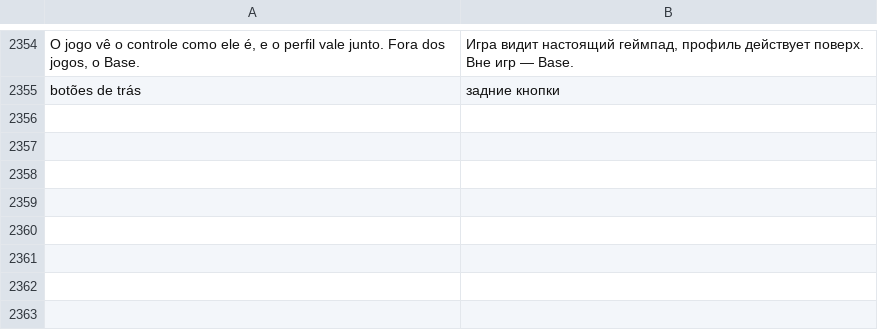
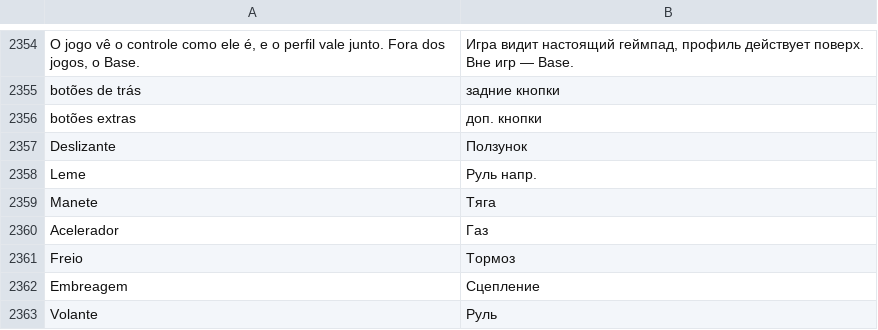
Before and after one commit to maliquem/Prisma, a TSV file: res/ru.tsv, drawn as a sheet; only a part is shown, gaps mark what is left out.

Commit message:
Controles (Fase 7): controles genéricos DirectInput, manches e volantes
- pads: eixos HID das páginas 1 e 2 (X/Y/Z/Rx/Ry/Rz, deslizante, roda,
  leme, manete, acelerador, freio, embreagem, volante), até 32 botões e
  dois hats, com papéis fixos (sticks, gatilhos, d-pad) e fallbacks.
- remap: botões 15 a 32 (B15..B32, COUNT 62); o motor passa a manter os
  bits físicos altos, o que conserta os botões de trás do 8BitDo.
- Página Controles: cartão ao vivo com botões numerados e uma barra por
  eixo; editor de perfis lista os botões genéricos.
- Guia, READMEs, CHANGELOG, traduções e MAPA atualizados.

```diff
--- a/res/ru.tsv
+++ b/res/ru.tsv
@@ -2355 +2355,9 @@ O jogo vê o controle como ele é, e o perfil vale junto. Fora dos jogos, o Base
 botões de trás	задние кнопки
+botões extras	доп. кнопки
+Deslizante	Ползунок
+Leme	Руль напр.
+Manete	Тяга
+Acelerador	Газ
+Freio	Тормоз
+Embreagem	Сцепление
+Volante	Руль
```
Also changed, not shown: res/en.tsv, res/es.tsv, 15 other files.
